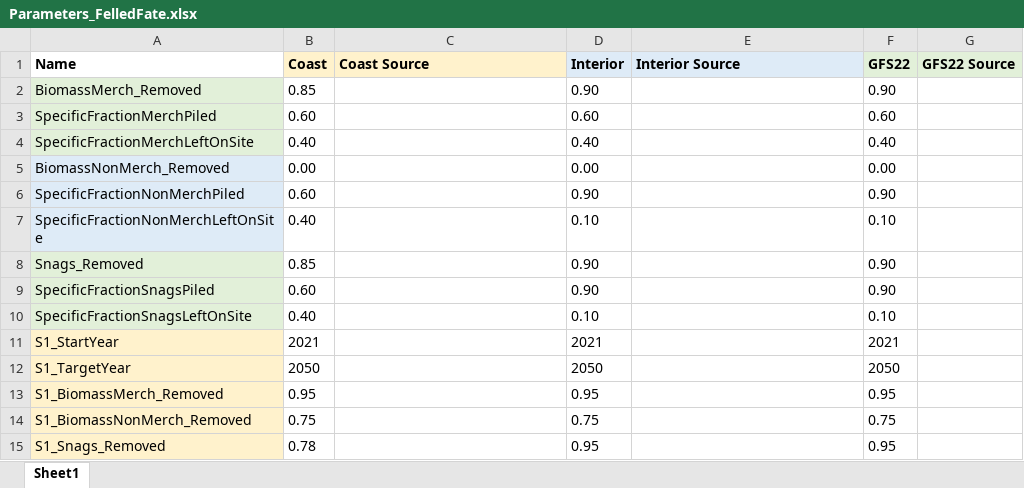
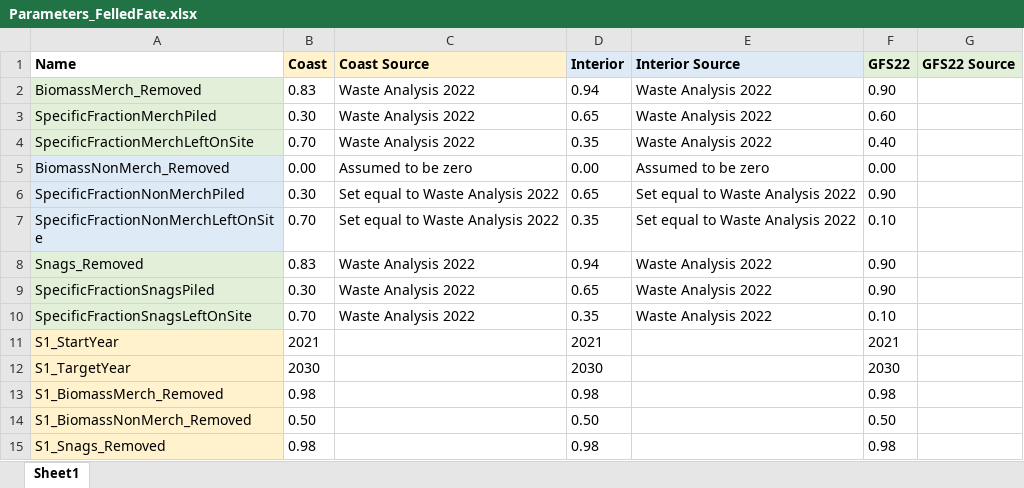
Before and after one commit to RobbieHember/fcgadgets, an Excel workbook: cbrunner/Parameters/Parameters_FelledFate.xlsx, sheet Sheet1, drawn as a sheet; values as stored, in another font and other column widths than the file's, no borders; the diff names each change by its address in the sheet, - before the commit and + after, or states it on an @@ line.

```diff
--- a/cbrunner/Parameters/Parameters_FelledFate.xlsx (sheet Sheet1)
+++ b/cbrunner/Parameters/Parameters_FelledFate.xlsx (sheet Sheet1)
-B2 (Coast): 0.85
+B2 (Coast): 0.83
-C2:C4 (Coast Source): (empty)
+C2:C4 (Coast Source): Waste Analysis 2022
-D2 (Interior): 0.90
+D2 (Interior): 0.94
-E2:E4 (Interior Source): (empty)
+E2:E4 (Interior Source): Waste Analysis 2022
-B3 (Coast): 0.60
+B3 (Coast): 0.30
-D3 (Interior): 0.60
+D3 (Interior): 0.65
-B4 (Coast): 0.40
+B4 (Coast): 0.70
-D4 (Interior): 0.40
+D4 (Interior): 0.35
-C5 (Coast Source): (empty)
+C5 (Coast Source): Assumed to be zero
-E5 (Interior Source): (empty)
+E5 (Interior Source): Assumed to be zero
-B6 (Coast): 0.60
+B6 (Coast): 0.30
-C6:C7 (Coast Source): (empty)
+C6:C7 (Coast Source): Set equal to Waste Analysis 2022
-D6 (Interior): 0.90
+D6 (Interior): 0.65
-E6:E7 (Interior Source): (empty)
+E6:E7 (Interior Source): Set equal to Waste Analysis 2022
-B7 (Coast): 0.40
+B7 (Coast): 0.70
-D7 (Interior): 0.10
+D7 (Interior): 0.35
-B8 (Coast): 0.85
+B8 (Coast): 0.83
-C8:C10 (Coast Source): (empty)
+C8:C10 (Coast Source): Waste Analysis 2022
-D8 (Interior): 0.90
+D8 (Interior): 0.94
-E8:E10 (Interior Source): (empty)
+E8:E10 (Interior Source): Waste Analysis 2022
-B9 (Coast): 0.60
+B9 (Coast): 0.30
-D9 (Interior): 0.90
+D9 (Interior): 0.65
-B10 (Coast): 0.40
+B10 (Coast): 0.70
-D10 (Interior): 0.10
+D10 (Interior): 0.35
-B12 (Coast): 2050
+B12 (Coast): 2030
-D12 (Interior): 2050
+D12 (Interior): 2030
-F12 (GFS22): 2050
+F12 (GFS22): 2030
-B13 (Coast): 0.95
+B13 (Coast): 0.98
-D13 (Interior): 0.95
+D13 (Interior): 0.98
-F13 (GFS22): 0.95
+F13 (GFS22): 0.98
-B14 (Coast): 0.75
+B14 (Coast): 0.50
-D14 (Interior): 0.75
+D14 (Interior): 0.50
-F14 (GFS22): 0.75
+F14 (GFS22): 0.50
-B15 (Coast): 0.78
+B15 (Coast): 0.98
-D15 (Interior): 0.95
+D15 (Interior): 0.98
-F15 (GFS22): 0.95
+F15 (GFS22): 0.98
```
Also changed, not shown: 19 other files.
